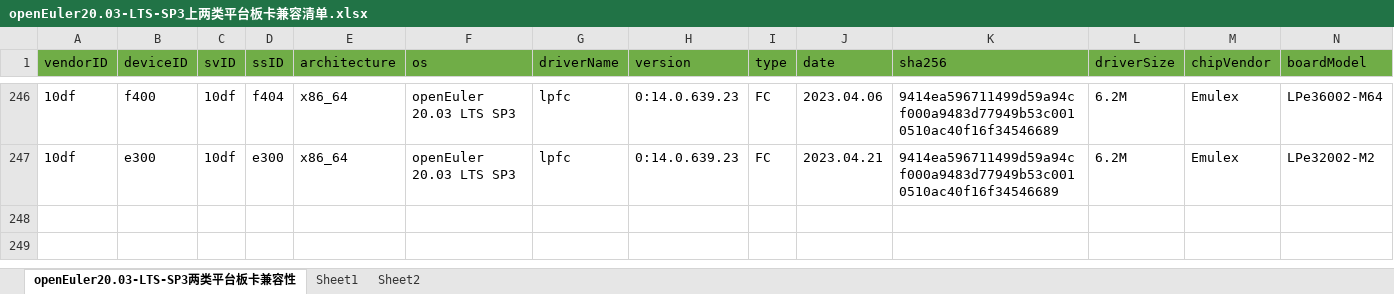
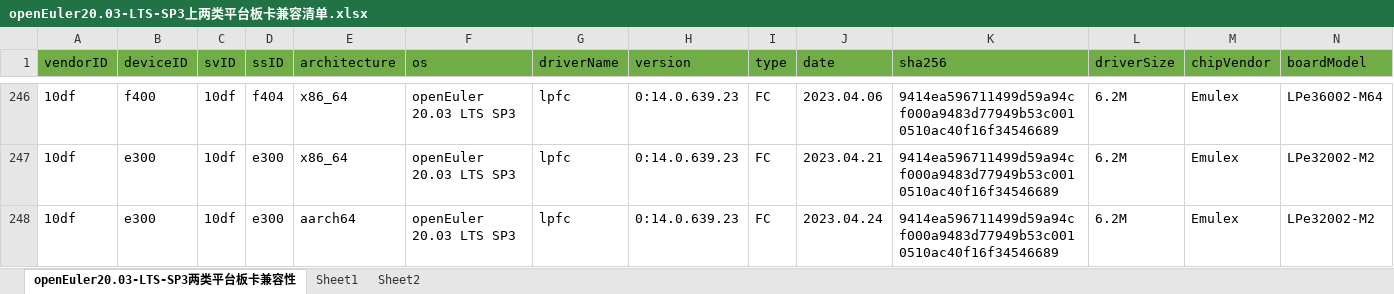
Before and after one commit to openeuler-mirror/openEuler-portal, an Excel workbook: data/compatibility/openEuler20.03-LTS-SP3上两类平台板卡兼容清单.xlsx, sheet openEuler20.03-LTS-SP3两类平台板卡兼容性, drawn as a sheet; only a part is shown, gaps mark what is left out; values as stored, in another font and other column widths than the file's, no borders; rows hold the shown columns only; the diff names each change by its address in the sheet, - before the commit and + after, or states it on an @@ line.

```diff
--- a/data/compatibility/openEuler20.03-LTS-SP3上两类平台板卡兼容清单.xlsx (sheet openEuler20.03-LTS-SP3两类平台板卡兼容性)
+++ b/data/compatibility/openEuler20.03-LTS-SP3上两类平台板卡兼容清单.xlsx (sheet openEuler20.03-LTS-SP3两类平台板卡兼容性)
+row 248: 10df | e300 | 10df | e300 | aarch64 | openEuler 20.03 LTS SP3 | lpfc | 0:14.0.639.23 | FC | 2023.04.24 | 9414ea596711499d59a94cf000a9483d77949b53c0010510ac40f16f34546689 | 6.2M | Emulex | LPe32002-M2
```
Also changed, not shown: data/compatibility/openEuler22.03-LTS上两类平台板卡兼容清单.xlsx, 2 other files.
